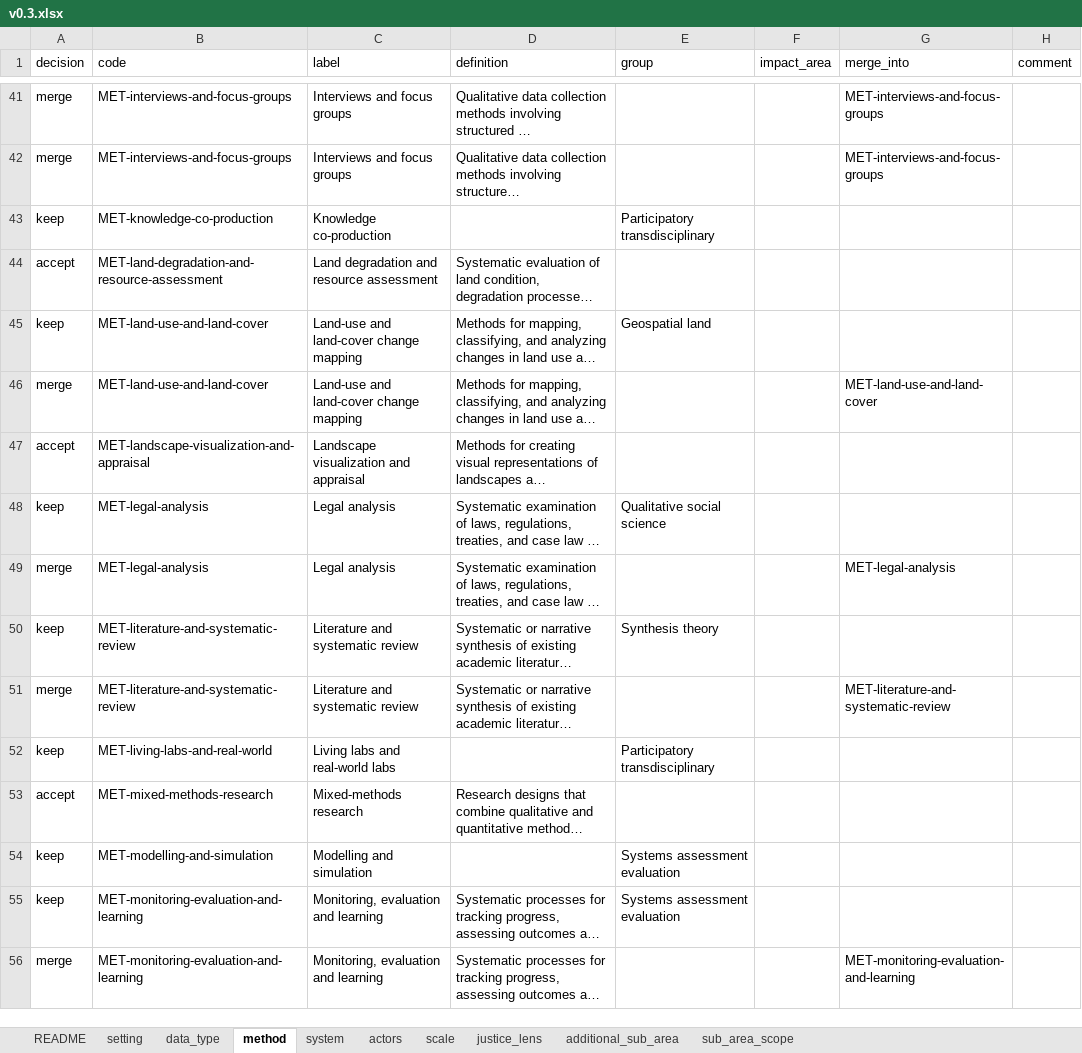
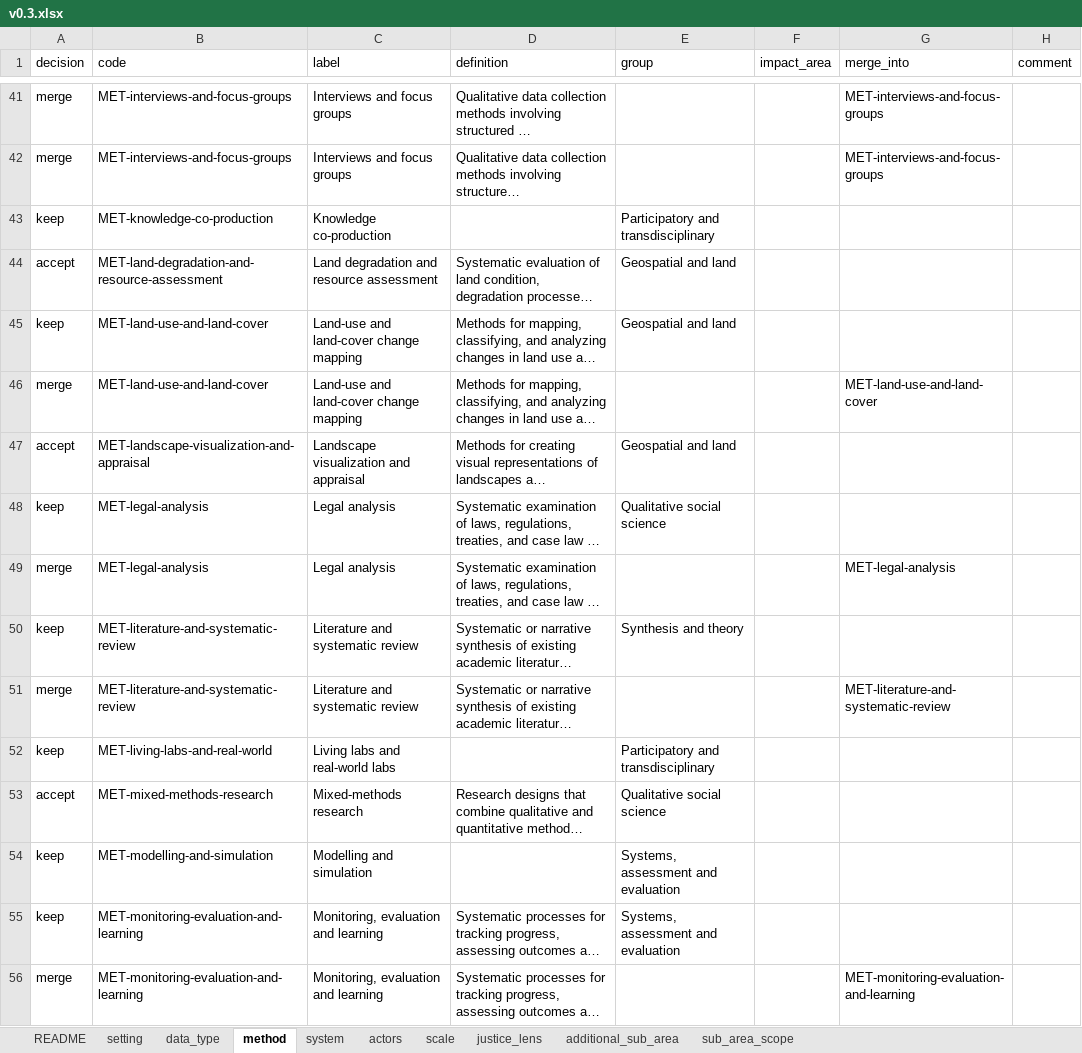
Before and after one commit to nmkearney/CAS-AML-Module3, an Excel workbook: vocab/curation/v0.3.xlsx, sheet method, drawn as a sheet; only a part is shown, gaps mark what is left out; long unchanged cells end in …; values as stored, in another font and other column widths than the file's, no cell formats; the diff covers the shown part only; the diff names each change by its address in the sheet, - before the commit and + after, or states it on an @@ line.

```diff
--- a/vocab/curation/v0.3.xlsx (sheet method)
+++ b/vocab/curation/v0.3.xlsx (sheet method)
-E43 (group): Participatory transdisciplinary
+E43 (group): Participatory and transdisciplinary
-E44 (group): (empty)
+E44 (group): Geospatial and land
-E45 (group): Geospatial land
+E45 (group): Geospatial and land
-E47 (group): (empty)
+E47 (group): Geospatial and land
-E50 (group): Synthesis theory
+E50 (group): Synthesis and theory
-E52 (group): Participatory transdisciplinary
+E52 (group): Participatory and transdisciplinary
-E53 (group): (empty)
+E53 (group): Qualitative social science
-E54:E55 (group): Systems assessment evaluation
+E54:E55 (group): Systems, assessment and evaluation
```
Also changed, not shown: 39 edited cells elsewhere in this sheet, sheet system, sheet actors, cell formats, 4 other files.
